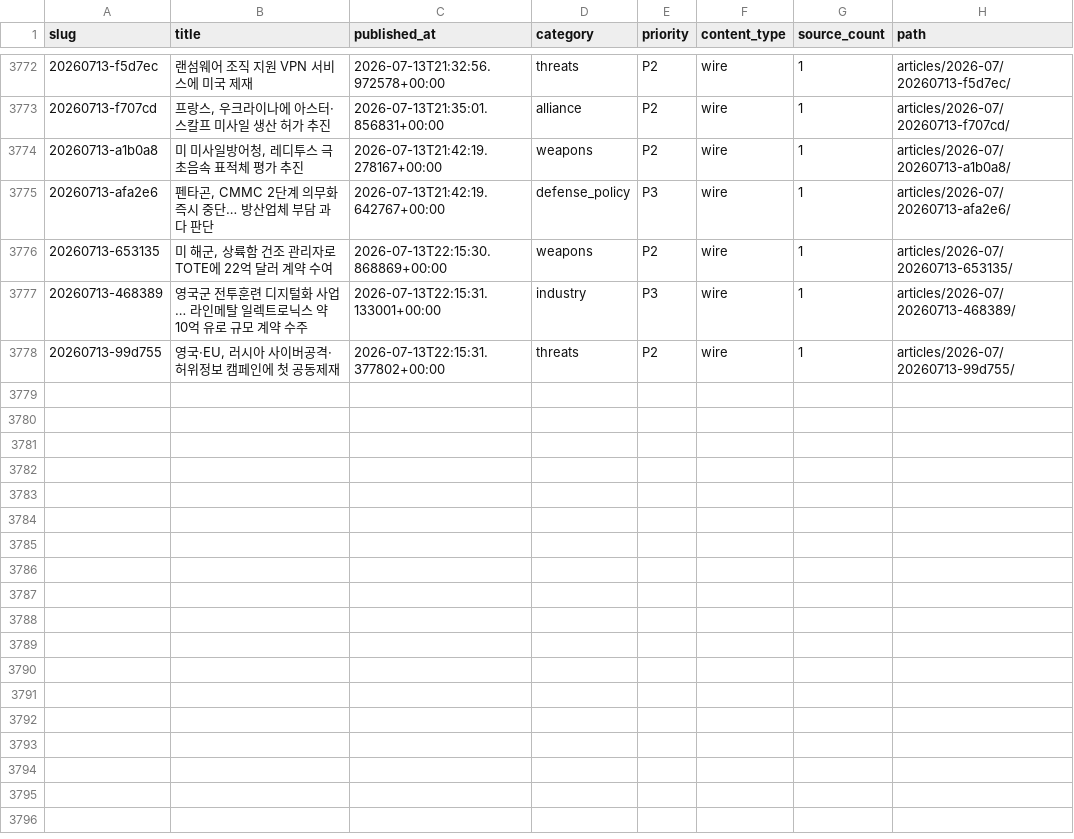
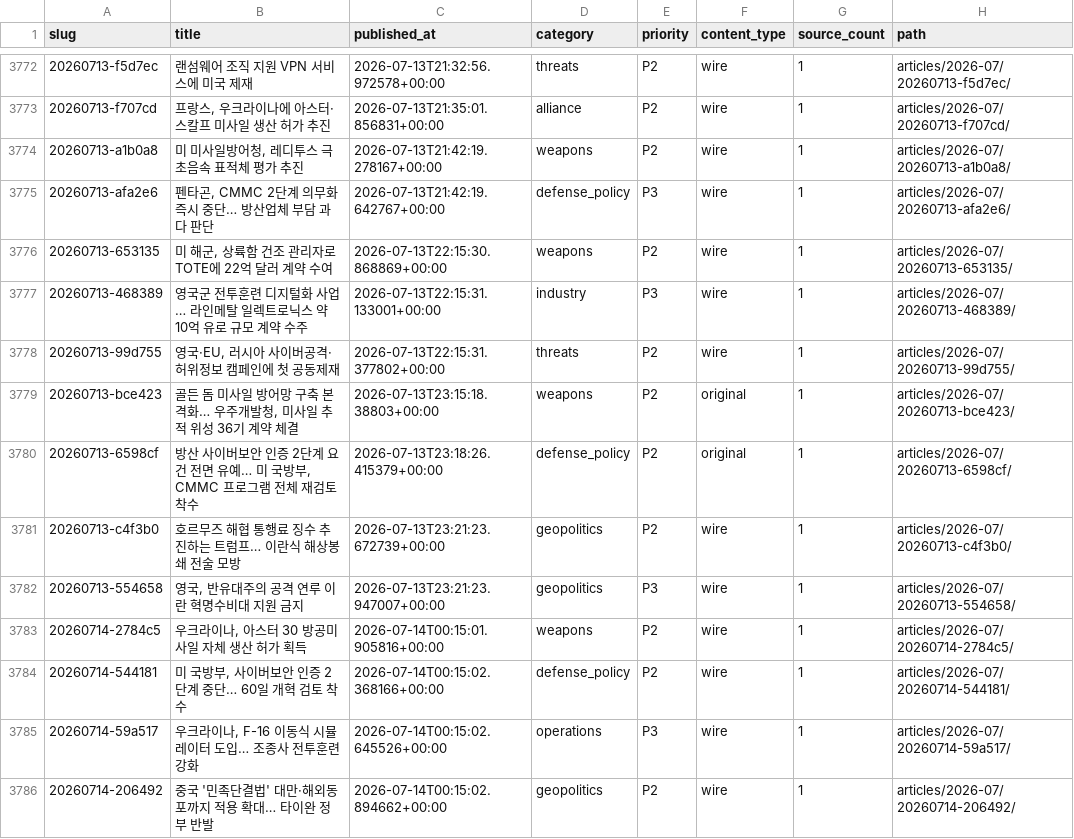
Before and after one commit to CombatSociety/data, a CSV file: index.csv, drawn as a sheet; only a part is shown, gaps mark what is left out.

Commit message:
mirror: 3785 articles + 70 briefs @ 2026-07-14 09:15 KST

```diff
--- a/index.csv
+++ b/index.csv
@@ -3778 +3778,9 @@ slug,title,published_at,category,priority,content_type,source_count,path
 20260713-99d755,"영국·EU, 러시아 사이버공격·허위정보 캠페인에 첫 공동제재",2026-07-13T22:15:31.377802+00:00,threats,P2,wire,1,articles/2026-07/20260713-99d755/
+20260713-bce423,"골든 돔 미사일 방어망 구축 본격화… 우주개발청, 미사일 추적 위성 36기 계약 체결",2026-07-13T23:15:18.38803+00:00,weapons,P2,original,1,articles/2026-07/20260713-bce423/
+20260713-6598cf,"방산 사이버보안 인증 2단계 요건 전면 유예… 미 국방부, CMMC 프로그램 전체 재검토 착수",2026-07-13T23:18:26.415379+00:00,defense_policy,P2,original,1,articles/2026-07/20260713-6598cf/
+20260713-c4f3b0,호르무즈 해협 통행료 징수 추진하는 트럼프… 이란식 해상봉쇄 전술 모방,2026-07-13T23:21:23.672739+00:00,geopolitics,P2,wire,1,articles/2026-07/20260713-c4f3b0/
+20260713-554658,"영국, 반유대주의 공격 연루 이란 혁명수비대 지원 금지",2026-07-13T23:21:23.947007+00:00,geopolitics,P3,wire,1,articles/2026-07/20260713-554658/
+20260714-2784c5,"우크라이나, 아스터 30 방공미사일 자체 생산 허가 획득",2026-07-14T00:15:01.905816+00:00,weapons,P2,wire,1,articles/2026-07/20260714-2784c5/
+20260714-544181,"미 국방부, 사이버보안 인증 2단계 중단… 60일 개혁 검토 착수",2026-07-14T00:15:02.368166+00:00,defense_policy,P2,wire,1,articles/2026-07/20260714-544181/
+20260714-59a517,"우크라이나, F-16 이동식 시뮬레이터 도입… 조종사 전투훈련 강화",2026-07-14T00:15:02.645526+00:00,operations,P3,wire,1,articles/2026-07/20260714-59a517/
+20260714-206492,중국 '민족단결법' 대만·해외동포까지 적용 확대… 타이완 정부 반발,2026-07-14T00:15:02.894662+00:00,geopolitics,P2,wire,1,articles/2026-07/20260714-206492/
```
Also changed, not shown: 24 other files.
